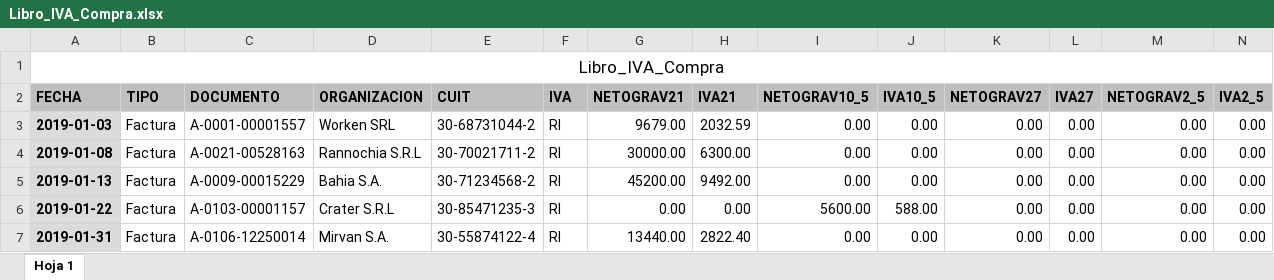
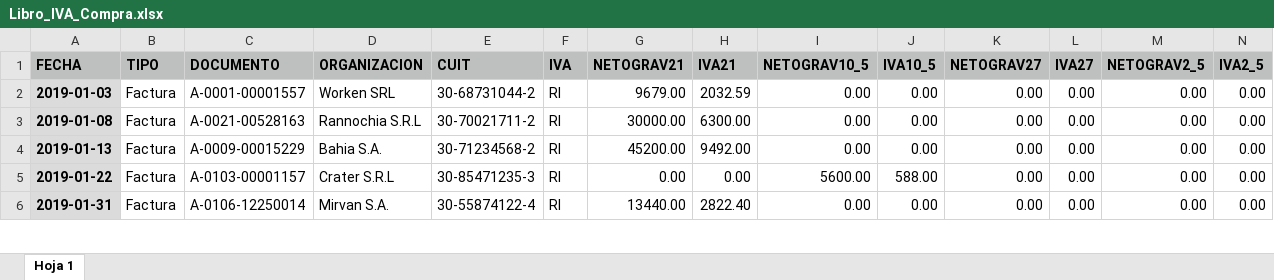
Before and after one commit to cristiandarioortegayubro/BA, an Excel workbook: Datasets/Libro_IVA_Compra.xlsx, sheet Hoja 1, drawn as a sheet; only a part is shown; values as stored, in another font and other column widths than the file's, no borders; rows hold the shown columns only; the diff names each change by its address in the sheet, - before the commit and + after, or states it on an @@ line.

Commit message:
Add files via upload

```diff
--- a/Datasets/Libro_IVA_Compra.xlsx (sheet Hoja 1)
+++ b/Datasets/Libro_IVA_Compra.xlsx (sheet Hoja 1)
-row 1: Libro_IVA_Compra
```
